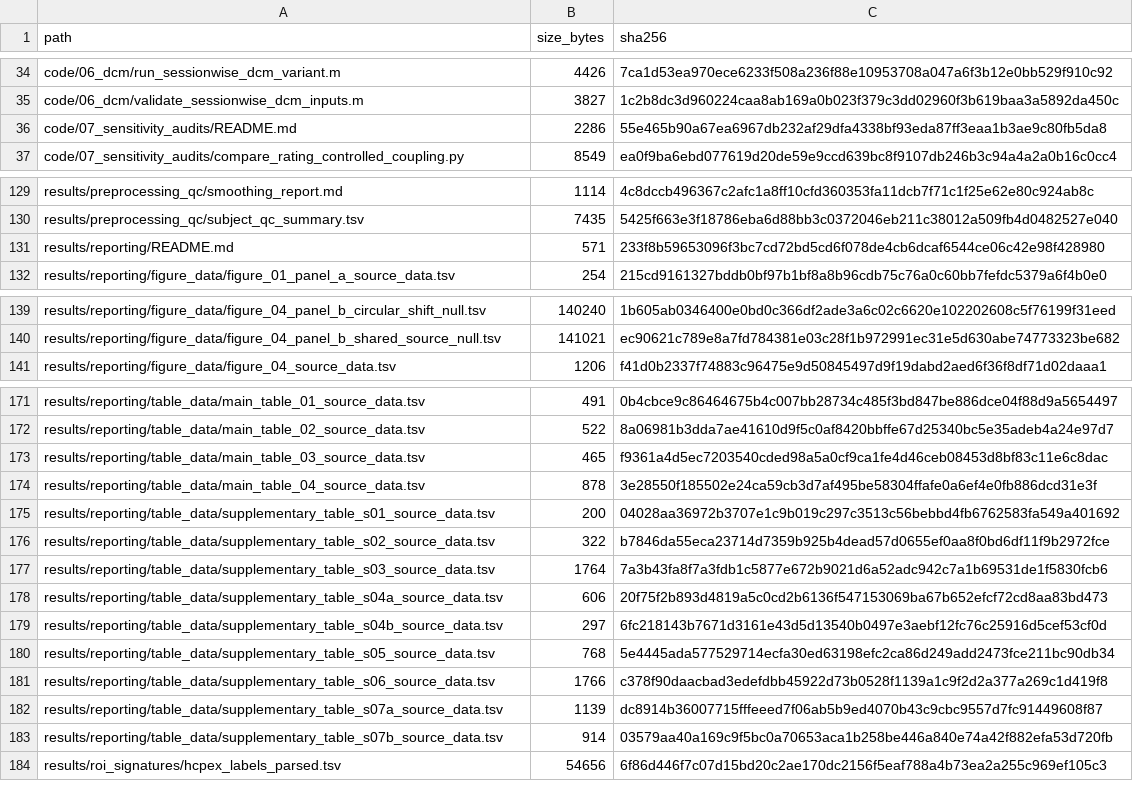
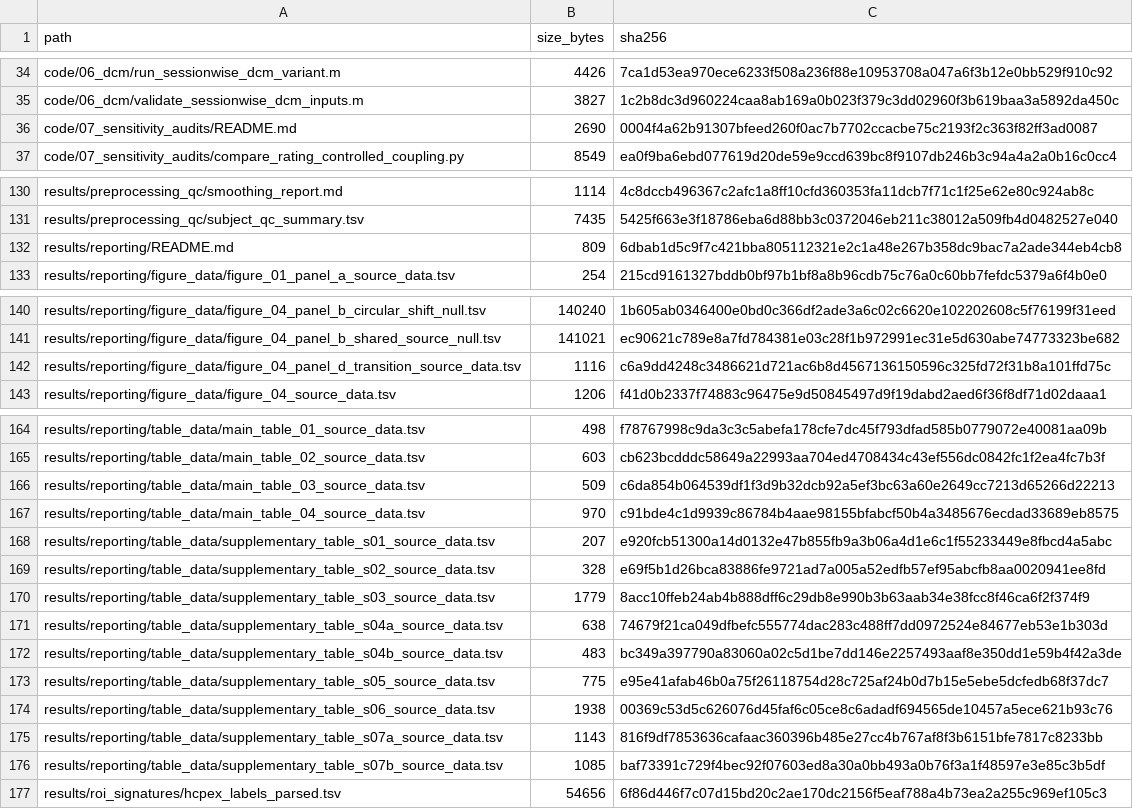
Before and after one commit to Meysam-Kharghani/pain-regulation-ds000140, a TSV file: docs/file_manifest.tsv, drawn as a sheet; only a part is shown, gaps mark what is left out; addresses are those after the commit; the diff covers the shown part only; the diff names each change by its address in the sheet, - before the commit and + after, or states it on an @@ line.

```diff
--- a/docs/file_manifest.tsv
+++ b/docs/file_manifest.tsv
-B36 (size_bytes): 2286
+B36 (size_bytes): 2690
-C36 (sha256): 55e465b90a67ea6967db232af29dfa4338bf93eda87ff3eaa1b3ae9c80fb5da8
+C36 (sha256): 0004f4a62b91307bfeed260f0ac7b7702ccacbe75c2193f2c363f82ff3ad0087
-B132 (size_bytes): 571
+B132 (size_bytes): 809
-C132 (sha256): 233f8b59653096f3bc7cd72bd5cd6f078de4cb6dcaf6544ce06c42e98f428980
+C132 (sha256): 6dbab1d5c9f7c421bba805112321e2c1a48e267b358dc9bac7a2ade344eb4cb8
+row 142: results/reporting/figure_data/figure_04_panel_d_transition_source_data.tsv | 1116 | c6a9dd4248c3486621d721ac6b8d4567136150596c325fd72f31b8a101ffd75c
-B164 (size_bytes): 491
+B164 (size_bytes): 498
-C164 (sha256): 0b4cbce9c86464675b4c007bb28734c485f3bd847be886dce04f88d9a5654497
+C164 (sha256): f78767998c9da3c3c5abefa178cfe7dc45f793dfad585b0779072e40081aa09b
-B165 (size_bytes): 522
+B165 (size_bytes): 603
-C165 (sha256): 8a06981b3dda7ae41610d9f5c0af8420bbffe67d25340bc5e35adeb4a24e97d7
+C165 (sha256): cb623bcdddc58649a22993aa704ed4708434c43ef556dc0842fc1f2ea4fc7b3f
-B166 (size_bytes): 465
+B166 (size_bytes): 509
-C166 (sha256): f9361a4d5ec7203540cded98a5a0cf9ca1fe4d46ceb08453d8bf83c11e6c8dac
+C166 (sha256): c6da854b064539df1f3d9b32dcb92a5ef3bc63a60e2649cc7213d65266d22213
-B167 (size_bytes): 878
+B167 (size_bytes): 970
-C167 (sha256): 3e28550f185502e24ca59cb3d7af495be58304ffafe0a6ef4e0fb886dcd31e3f
+C167 (sha256): c91bde4c1d9939c86784b4aae98155bfabcf50b4a3485676ecdad33689eb8575
-B168 (size_bytes): 200
+B168 (size_bytes): 207
-C168 (sha256): 04028aa36972b3707e1c9b019c297c3513c56bebbd4fb6762583fa549a401692
+C168 (sha256): e920fcb51300a14d0132e47b855fb9a3b06a4d1e6c1f55233449e8fbcd4a5abc
-B169 (size_bytes): 322
+B169 (size_bytes): 328
-C169 (sha256): b7846da55eca23714d7359b925b4dead57d0655ef0aa8f0bd6df11f9b2972fce
+C169 (sha256): e69f5b1d26bca83886fe9721ad7a005a52edfb57ef95abcfb8aa0020941ee8fd
-B170 (size_bytes): 1764
+B170 (size_bytes): 1779
-C170 (sha256): 7a3b43fa8f7a3fdb1c5877e672b9021d6a52adc942c7a1b69531de1f5830fcb6
+C170 (sha256): 8acc10ffeb24ab4b888dff6c29db8e990b3b63aab34e38fcc8f46ca6f2f374f9
-B171 (size_bytes): 606
+B171 (size_bytes): 638
-C171 (sha256): 20f75f2b893d4819a5c0cd2b6136f547153069ba67b652efcf72cd8aa83bd473
+C171 (sha256): 74679f21ca049dfbefc555774dac283c488ff7dd0972524e84677eb53e1b303d
-B172 (size_bytes): 297
+B172 (size_bytes): 483
-C172 (sha256): 6fc218143b7671d3161e43d5d13540b0497e3aebf12fc76c25916d5cef53cf0d
+C172 (sha256): bc349a397790a83060a02c5d1be7dd146e2257493aaf8e350dd1e59b4f42a3de
-B173 (size_bytes): 768
+B173 (size_bytes): 775
-C173 (sha256): 5e4445ada577529714ecfa30ed63198efc2ca86d249add2473fce211bc90db34
+C173 (sha256): e95e41afab46b0a75f26118754d28c725af24b0d7b15e5ebe5dcfedb68f37dc7
-B174 (size_bytes): 1766
+B174 (size_bytes): 1938
-C174 (sha256): c378f90daacbad3edefdbb45922d73b0528f1139a1c9f2d2a377a269c1d419f8
+C174 (sha256): 00369c53d5c626076d45faf6c05ce8c6adadf694565de10457a5ece621b93c76
-B175 (size_bytes): 1139
+B175 (size_bytes): 1143
-C175 (sha256): dc8914b36007715fffeeed7f06ab5b9ed4070b43c9cbc9557d7fc91449608f87
+C175 (sha256): 816f9df7853636cafaac360396b485e27cc4b767af8f3b6151bfe7817c8233bb
-B176 (size_bytes): 914
+B176 (size_bytes): 1085
-C176 (sha256): 03579aa40a169c9f5bc0a70653aca1b258be446a840e74a42f882efa53d720fb
+C176 (sha256): baf73391c729f4bec92f07603ed8a30a0bb493a0b76f3a1f48597e3e85c3b5df
```
Also changed, not shown: 19 added rows, 10 removed rows and 26 edited cells elsewhere in this file, results/reporting/source_data_map.tsv, results/reporting/table_data/main_table_04_source_data.tsv, 44 other files.
